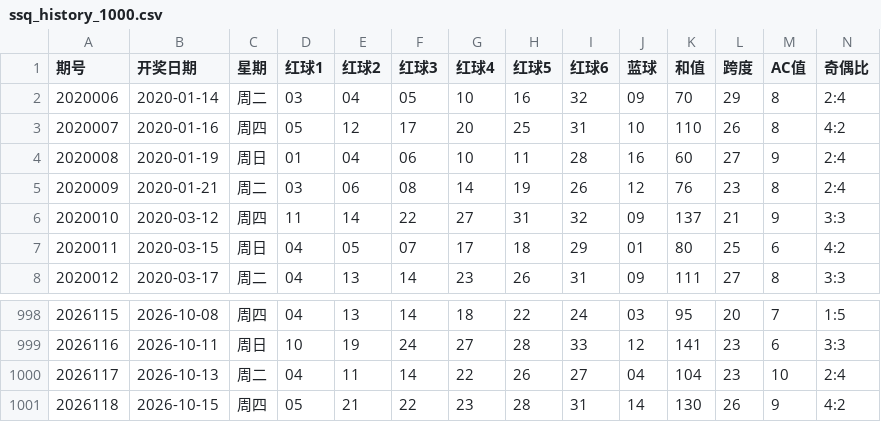
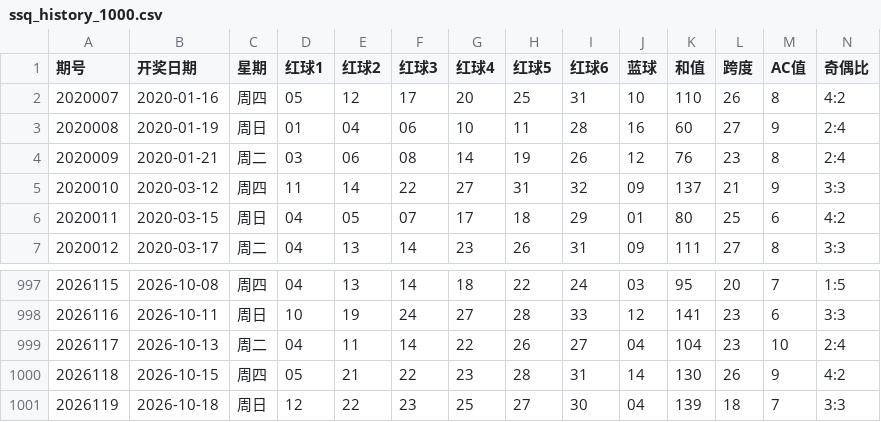
Before and after one commit to ghorgamo/ssqlotto, a CSV file: data/ssq_history_1000.csv, drawn as a sheet; only a part is shown, gaps mark what is left out; removed rows and columns are numbered as before the commit, all else as after; rows hold the shown columns only; the diff names each change by its address in the sheet, - before the commit and + after, or states it on an @@ line.

```diff
--- a/data/ssq_history_1000.csv
+++ b/data/ssq_history_1000.csv
-row 2: 2020006 | 2020-01-14 | 周二 | 03 | 04 | 05 | 10 | 16 | 32 | 09 | 70 | 29 | 8 | 2:4
+row 1001: 2026119 | 2026-10-18 | 周日 | 12 | 22 | 23 | 25 | 27 | 30 | 04 | 139 | 18 | 7 | 3:3
```
Also changed, not shown: data/kl8_history_1000.csv, data/pl5_history_1000.csv, 12 other files.
